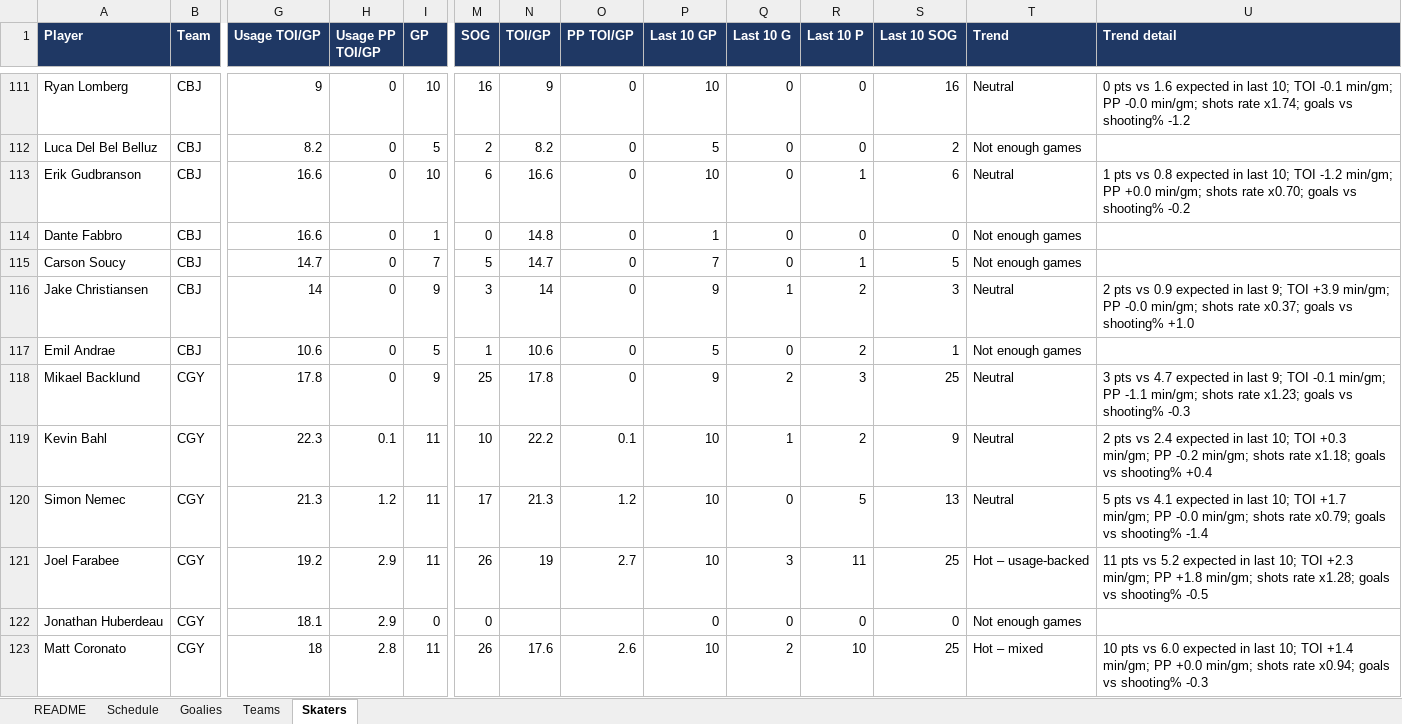
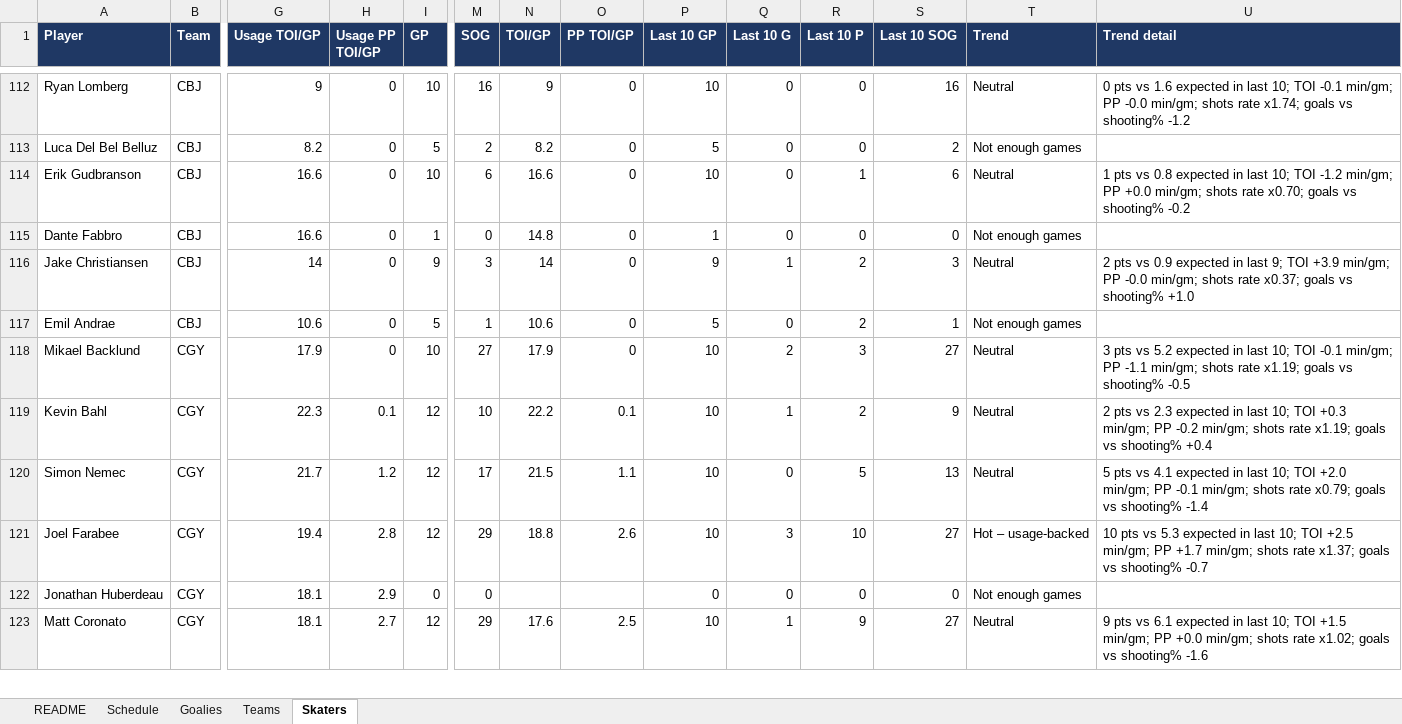
Before and after one commit to vimmer77/nhl-data, an Excel workbook: output/nhl_daily_data.xlsx, sheet Skaters, drawn as a sheet; only a part is shown, gaps mark what is left out; values as stored, in another font and other column widths than the file's, no borders; removed rows and columns are numbered as before the commit, all else as after; rows hold the shown columns only; the diff covers the shown part only; the diff names each change by its address in the sheet, - before the commit and + after, or states it on an @@ line.

```diff
--- a/output/nhl_daily_data.xlsx (sheet Skaters)
+++ b/output/nhl_daily_data.xlsx (sheet Skaters)
-row 115: Carson Soucy | CBJ | 14.7 | 0 | 7 | 5 | 14.7 | 0 | 7 | 0 | 1 | 5 | Not enough games
-G118 (Usage TOI/GP): 17.8
+G118 (Usage TOI/GP): 17.9
-I118 (GP): 9
+I118 (GP): 10
-M118 (SOG): 25
+M118 (SOG): 27
-N118 (TOI/GP): 17.8
+N118 (TOI/GP): 17.9
-P118 (Last 10 GP): 9
+P118 (Last 10 GP): 10
-S118 (Last 10 SOG): 25
+S118 (Last 10 SOG): 27
-U118 (Trend detail): …pts vs 4.7 expected in last 9; TOI -0.1 min/gm; PP -1.1 min/gm; shots rate x1.23; goals vs shooting% -0.3
+U118 (Trend detail): …pts vs 5.2 expected in last 10; TOI -0.1 min/gm; PP -1.1 min/gm; shots rate x1.19; goals vs shooting% -0.5
-I119:I121 (GP): 11
+I119:I121 (GP): 12
-U119 (Trend detail): …pts vs 2.4 expected in last 10; TOI +0.3 min/gm; PP -0.2 min/gm; shots rate x1.18; goals vs…
+U119 (Trend detail): …pts vs 2.3 expected in last 10; TOI +0.3 min/gm; PP -0.2 min/gm; shots rate x1.19; goals vs…
-G120 (Usage TOI/GP): 21.3
+G120 (Usage TOI/GP): 21.7
-N120 (TOI/GP): 21.3
+N120 (TOI/GP): 21.5
-O120 (PP TOI/GP): 1.2
+O120 (PP TOI/GP): 1.1
-U120 (Trend detail): …10; TOI +1.7 min/gm; PP -0.0 min/gm; shots…
+U120 (Trend detail): …10; TOI +2.0 min/gm; PP -0.1 min/gm; shots…
-G121 (Usage TOI/GP): 19.2
+G121 (Usage TOI/GP): 19.4
-H121 (Usage PP TOI/GP): 2.9
+H121 (Usage PP TOI/GP): 2.8
-M121 (SOG): 26
+M121 (SOG): 29
-N121 (TOI/GP): 19
+N121 (TOI/GP): 18.8
-O121 (PP TOI/GP): 2.7
+O121 (PP TOI/GP): 2.6
-R121 (Last 10 P): 11
+R121 (Last 10 P): 10
-S121 (Last 10 SOG): 25
+S121 (Last 10 SOG): 27
-U121 (Trend detail): 11 pts vs 5.2 expected in last 10; TOI +2.3 min/gm; PP +1.8 min/gm; shots rate x1.28; goals vs shooting% -0.5
+U121 (Trend detail): 10 pts vs 5.3 expected in last 10; TOI +2.5 min/gm; PP +1.7 min/gm; shots rate x1.37; goals vs shooting% -0.7
-G123 (Usage TOI/GP): 18
+G123 (Usage TOI/GP): 18.1
-H123 (Usage PP TOI/GP): 2.8
+H123 (Usage PP TOI/GP): 2.7
-I123 (GP): 11
+I123 (GP): 12
-M123 (SOG): 26
+M123 (SOG): 29
-O123 (PP TOI/GP): 2.6
+O123 (PP TOI/GP): 2.5
-Q123 (Last 10 G): 2
+Q123 (Last 10 G): 1
-R123 (Last 10 P): 10
+R123 (Last 10 P): 9
-S123 (Last 10 SOG): 25
+S123 (Last 10 SOG): 27
-T123 (Trend): Hot – mixed
+T123 (Trend): Neutral
-U123 (Trend detail): 10 pts vs 6.0 expected in last 10; TOI +1.4 min/gm; PP +0.0 min/gm; shots rate x0.94; goals vs shooting% -0.3
+U123 (Trend detail): 9 pts vs 6.1 expected in last 10; TOI +1.5 min/gm; PP +0.0 min/gm; shots rate x1.02; goals vs shooting% -1.6
```
Also changed, not shown: 24 added rows, 19 removed rows and 942 edited cells elsewhere in this sheet, sheet Schedule, sheet Goalies, sheet Teams, sheet README, 11 other files.
